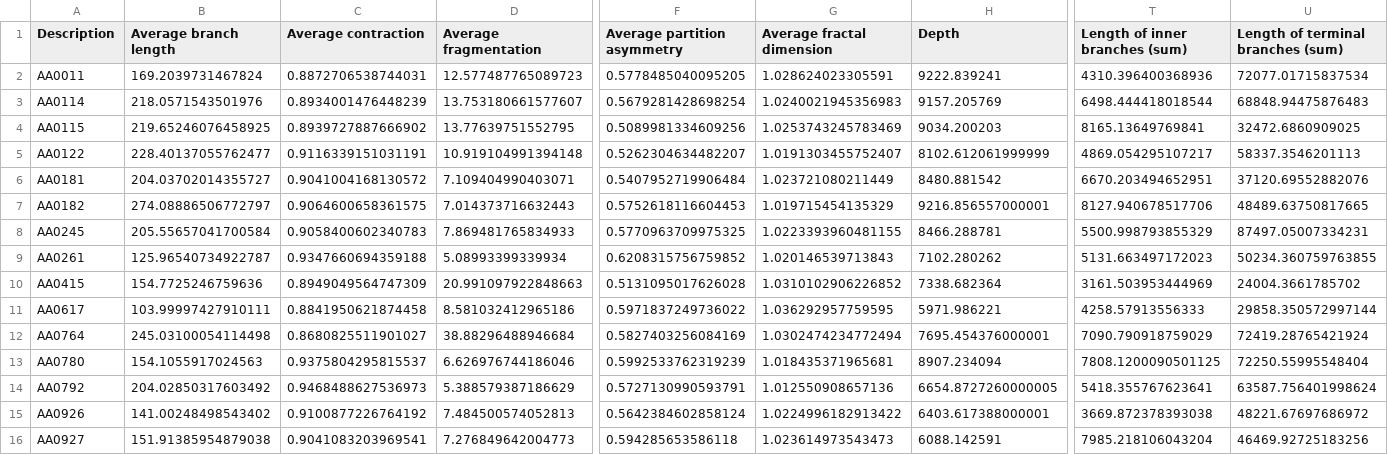
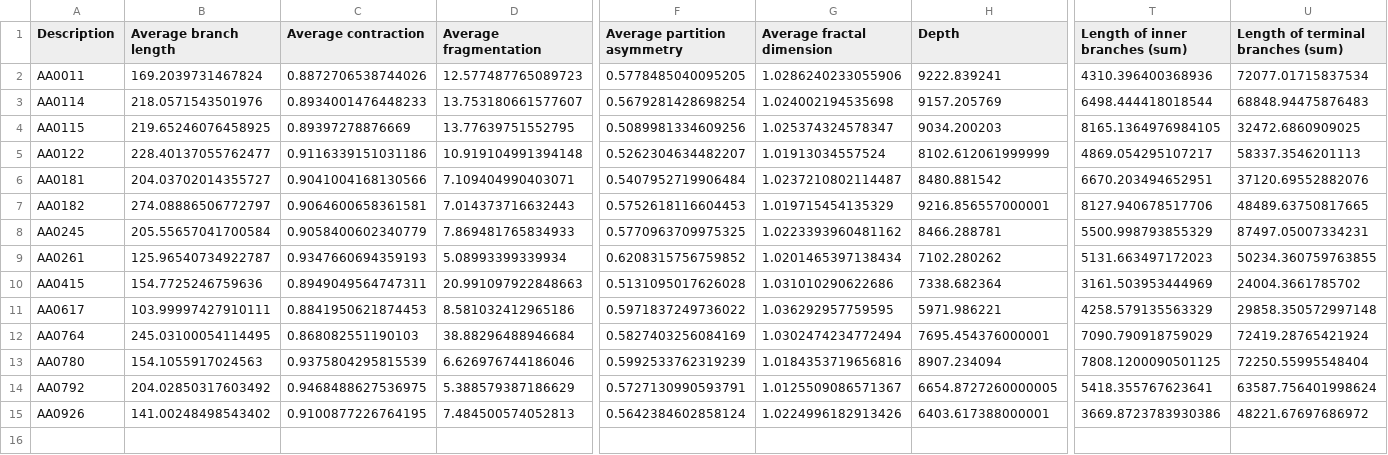
Before and after one commit to morphonets/SNTmanuscript, a CSV file: Metrics/csv/PT-Thalamus.csv, drawn as a sheet; only a part is shown, gaps mark what is left out; rows hold the shown columns only; the diff names each change by its address in the sheet, - before the commit and + after, or states it on an @@ line.

Commit message:
update Metrics files

```diff
--- a/Metrics/csv/PT-Thalamus.csv
+++ b/Metrics/csv/PT-Thalamus.csv
-C2 (Average contraction): 0.8872706538744031
+C2 (Average contraction): 0.8872706538744026
-G2 (Average fractal dimension): 1.028624023305591
+G2 (Average fractal dimension): 1.0286240233055906
-C3 (Average contraction): 0.8934001476448239
+C3 (Average contraction): 0.8934001476448233
-G3 (Average fractal dimension): 1.0240021945356983
+G3 (Average fractal dimension): 1.024002194535698
-C4 (Average contraction): 0.8939727887666902
+C4 (Average contraction): 0.89397278876669
-G4 (Average fractal dimension): 1.0253743245783469
+G4 (Average fractal dimension): 1.025374324578347
-T4 (Length of inner branches (sum)): 8165.13649769841
+T4 (Length of inner branches (sum)): 8165.1364976984105
-C5 (Average contraction): 0.9116339151031191
+C5 (Average contraction): 0.9116339151031186
-G5 (Average fractal dimension): 1.0191303455752407
+G5 (Average fractal dimension): 1.01913034557524
-C6 (Average contraction): 0.9041004168130572
+C6 (Average contraction): 0.9041004168130566
-G6 (Average fractal dimension): 1.023721080211449
+G6 (Average fractal dimension): 1.0237210802114487
-C7 (Average contraction): 0.9064600658361575
+C7 (Average contraction): 0.9064600658361581
-C8 (Average contraction): 0.9058400602340783
+C8 (Average contraction): 0.9058400602340779
-G8 (Average fractal dimension): 1.0223393960481155
+G8 (Average fractal dimension): 1.0223393960481162
-C9 (Average contraction): 0.9347660694359188
+C9 (Average contraction): 0.9347660694359193
-G9 (Average fractal dimension): 1.020146539713843
+G9 (Average fractal dimension): 1.0201465397138434
-C10 (Average contraction): 0.8949049564747309
+C10 (Average contraction): 0.8949049564747311
-G10 (Average fractal dimension): 1.0310102906226852
+G10 (Average fractal dimension): 1.031010290622686
-C11 (Average contraction): 0.8841950621874458
+C11 (Average contraction): 0.8841950621874453
-T11 (Length of inner branches (sum)): 4258.57913556333
+T11 (Length of inner branches (sum)): 4258.579135563329
-U11: 29858.350572997144
+U11: 29858.350572997148
-B12 (Average branch length): 245.03100054114498
+B12 (Average branch length): 245.03100054114495
-C12 (Average contraction): 0.8680825511901027
+C12 (Average contraction): 0.868082551190103
-C13 (Average contraction): 0.9375804295815537
+C13 (Average contraction): 0.9375804295815539
-G13 (Average fractal dimension): 1.018435371965681
+G13 (Average fractal dimension): 1.0184353719656816
-C14 (Average contraction): 0.9468488627536973
+C14 (Average contraction): 0.9468488627536975
-G14 (Average fractal dimension): 1.012550908657136
+G14 (Average fractal dimension): 1.0125509086571367
-C15 (Average contraction): 0.9100877226764192
+C15 (Average contraction): 0.9100877226764195
-G15 (Average fractal dimension): 1.0224996182913422
+G15 (Average fractal dimension): 1.0224996182913426
-T15 (Length of inner branches (sum)): 3669.872378393038
+T15 (Length of inner branches (sum)): 3669.8723783930386
-row 16: AA0927 | 151.91385954879038 | 0.9041083203969541 | 7.276849642004773 | 0.594285653586118 | 1.023614973543473 | 6088.142591 | 7985.218106043204 | 46469.92725183256
```
Also changed, not shown: Metrics/csv/Corticothalamic.csv, Metrics/csv/PT-Medulla.csv, 6 other files.
